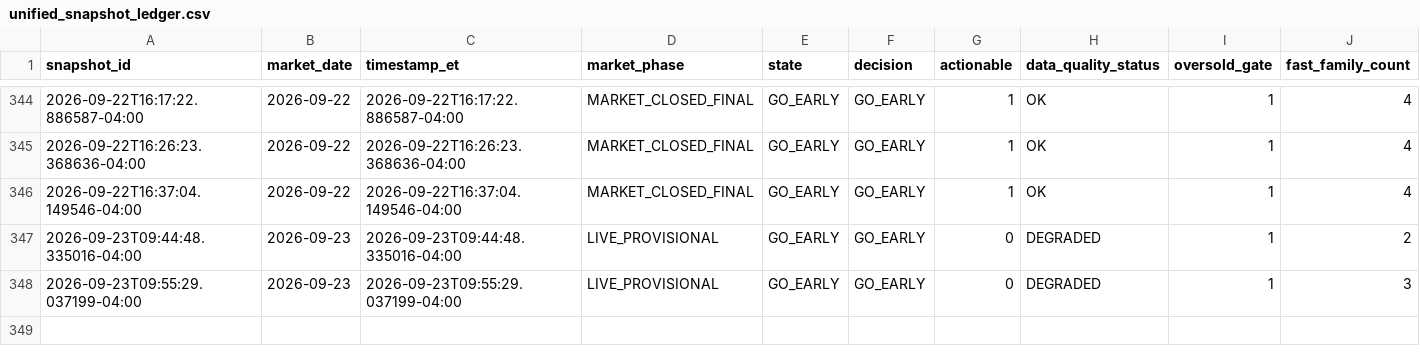
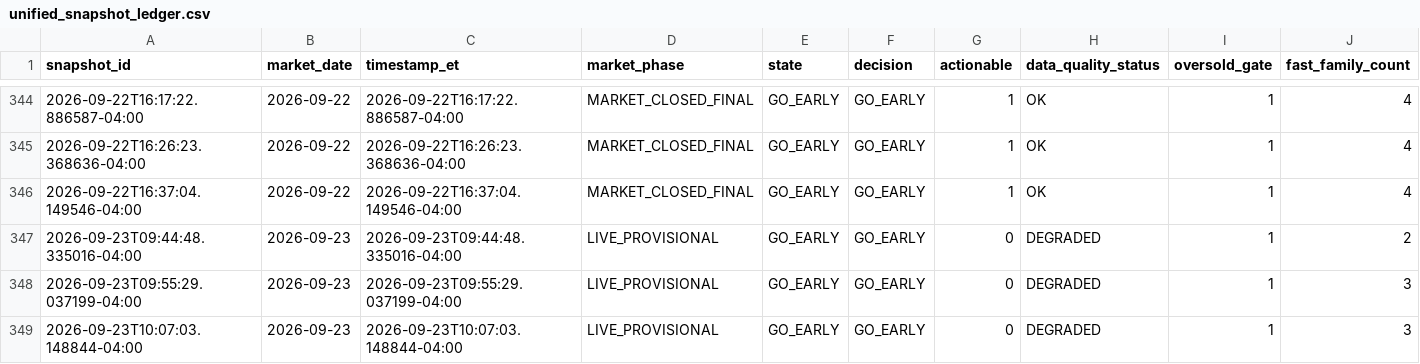
Before and after one commit to arjunthak0522/swing-intelligence, a CSV file: data/reentry/unified_snapshot_ledger.csv, drawn as a sheet; only a part is shown, gaps mark what is left out; rows hold the shown columns only; the diff names each change by its address in the sheet, - before the commit and + after, or states it on an @@ line.

```diff
--- a/data/reentry/unified_snapshot_ledger.csv
+++ b/data/reentry/unified_snapshot_ledger.csv
+row 349: 2026-09-23T10:07:03.148844-04:00 | 2026-09-23 | 2026-09-23T10:07:03.148844-04:00 | LIVE_PROVISIONAL | GO_EARLY | GO_EARLY | 0 | DEGRADED | 1 | 3
```
Also changed, not shown: data/reentry/exhaustion_intraday_history.csv, data/reentry/unified_engine_history.csv, 1 other file.
